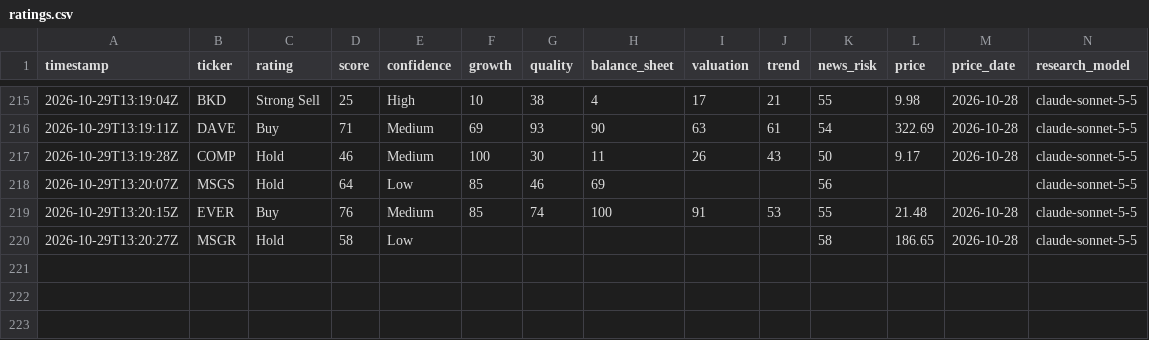
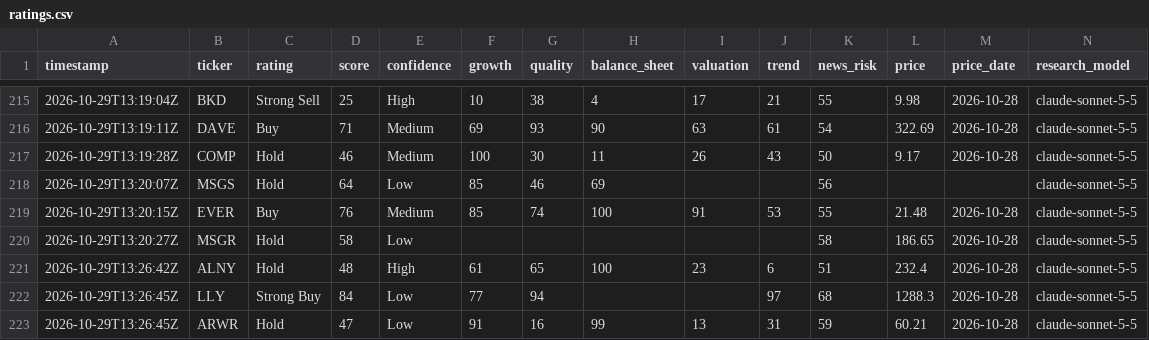
Before and after one commit to Recp-ai/capex-early-warning, a CSV file: data/stocks/ratings.csv, drawn as a sheet; only a part is shown, gaps mark what is left out; rows hold the shown columns only; the diff names each change by its address in the sheet, - before the commit and + after, or states it on an @@ line.

```diff
--- a/data/stocks/ratings.csv
+++ b/data/stocks/ratings.csv
+row 221: 2026-10-29T13:26:42Z | ALNY | Hold | 48 | High | 61 | 65 | 100 | 23 | 6 | 51 | 232.4 | 2026-10-28 | claude-sonnet-5-5
+row 222: 2026-10-29T13:26:45Z | LLY | Strong Buy | 84 | Low | 77 | 94 |  |  | 97 | 68 | 1288.3 | 2026-10-28 | claude-sonnet-5-5
+row 223: 2026-10-29T13:26:45Z | ARWR | Hold | 47 | Low | 91 | 16 | 99 | 13 | 31 | 59 | 60.21 | 2026-10-28 | claude-sonnet-5-5
```
Also changed, not shown: 20 other files.
